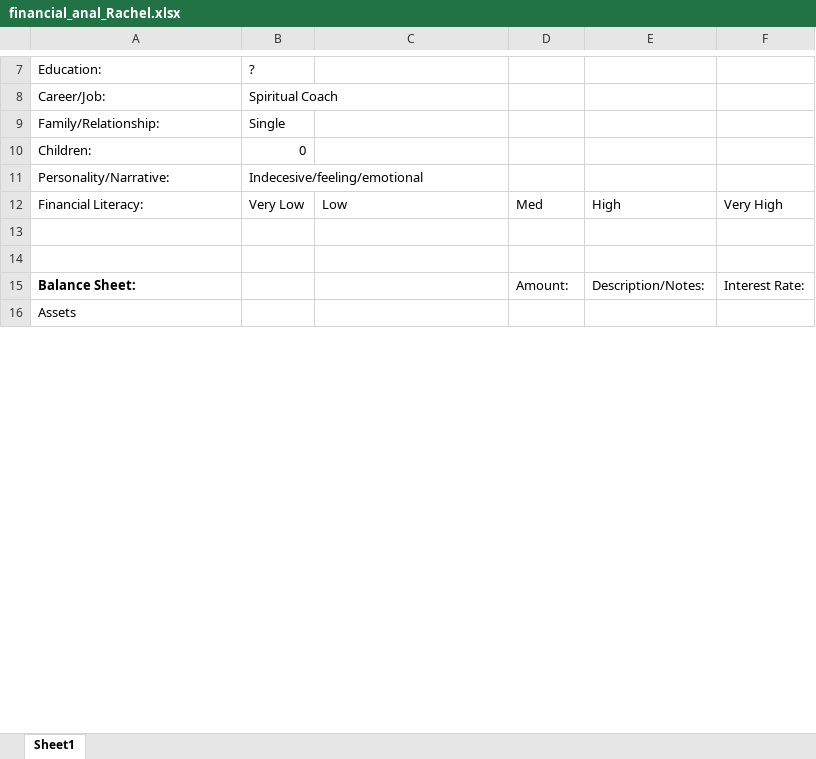
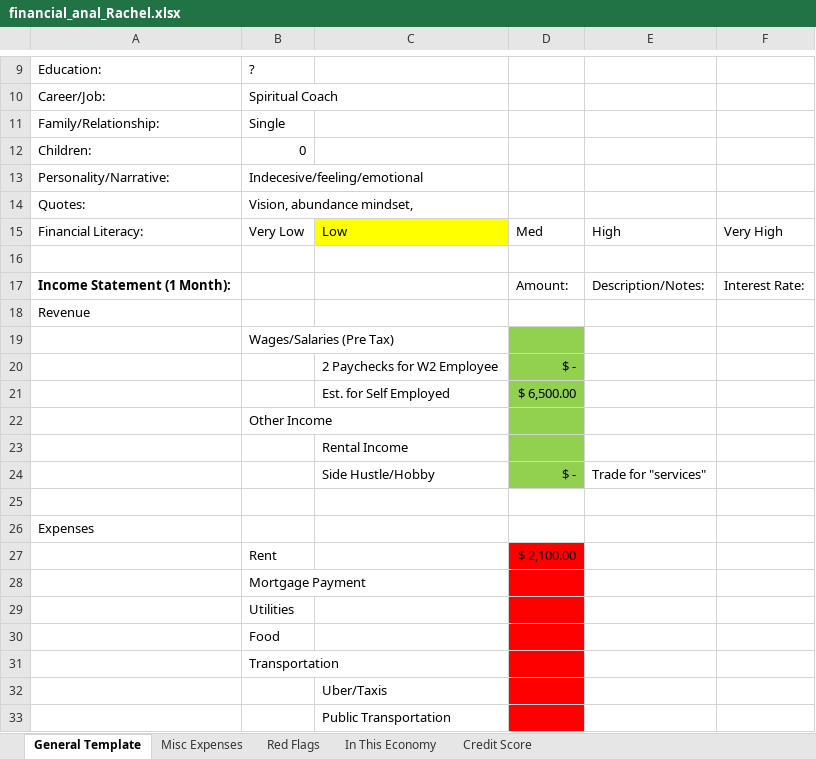
Before and after one commit to fixedthatforyoucpa/financialaudit, an Excel workbook: 01.15.2024/financial_anal_Rachel.xlsx, sheet General Template, drawn as a sheet; only a part is shown, gaps mark what is left out; the shorter side is filled out with more unchanged rows; values as stored, in another font and other column widths than the file's, no borders; addresses are those after the commit; the diff covers the shown part only; the diff names each change by its address in the sheet, - before the commit and + after, or states it on an @@ line.

Commit message:
update rachels narrative

```diff
--- a/01.15.2024/financial_anal_Rachel.xlsx (sheet General Template)
+++ b/01.15.2024/financial_anal_Rachel.xlsx (sheet General Template)
-sheet tab: Sheet1
+sheet tab: General Template
+sheet tab: Misc Expenses
+sheet tab: Red Flags
+sheet tab: In This Economy
+sheet tab: Credit Score
+row 14: Quotes: | Vision, abundance mindset,
-C15 fill: none
+C15 fill: #FFFF00
+row 16: (empty)
+row 17: Income Statement (1 Month): |  |  | Amount: | Description/Notes: | Interest Rate:
@@ row 64 moved to row 18: Revenue @@
+row 19:  | Wages/Salaries (Pre Tax)
+row 20:  |  | 2 Paychecks for W2 Employee | $ -
+row 21:  |  | Est. for Self Employed | $ 6,500.00
@@ row 67 moved to row 22: Other Income @@
@@ row 68 moved to row 23: Rental Income @@
+row 24:  |  | Side Hustle/Hobby | $ - | Trade for "services"
+row 25: (empty)
@@ row 70 moved to row 26: Expenses @@
+row 27:  | Rent |  | $ 2,100.00
@@ row 72 moved to row 28: Mortgage Payment @@
@@ row 73 moved to row 29: Utilities @@
@@ row 74 moved to row 30: Food @@
@@ row 75 moved to row 31: Transportation @@
+row 32:  |  | Uber/Taxis
+row 33:  |  | Public Transportation
```
Also changed, not shown: 25 added rows, 12 removed rows, 12 moved rows, 8 edited cells and cell formats elsewhere in this sheet.
